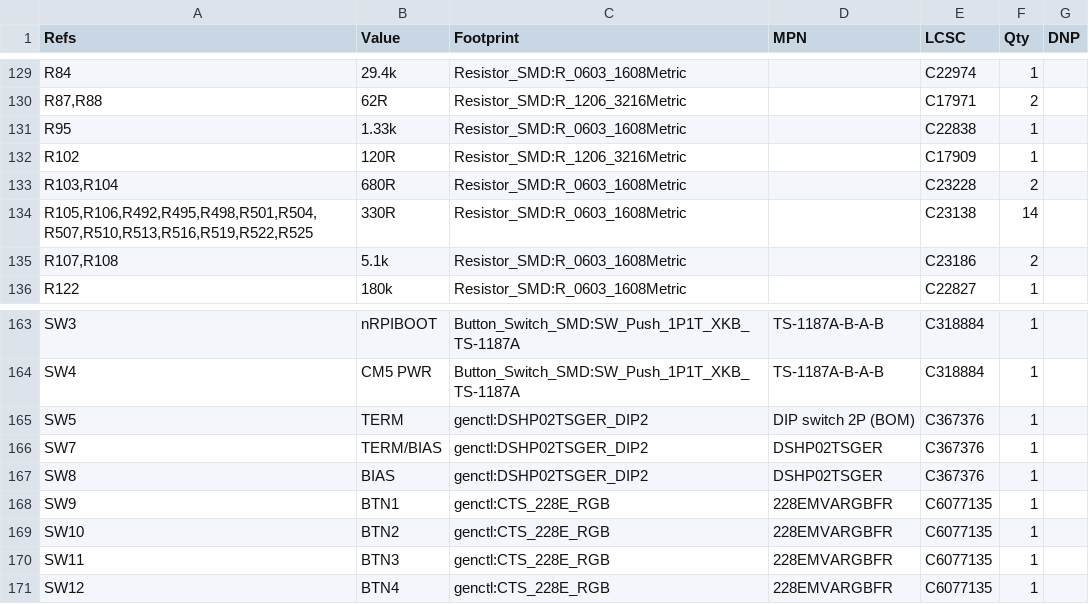
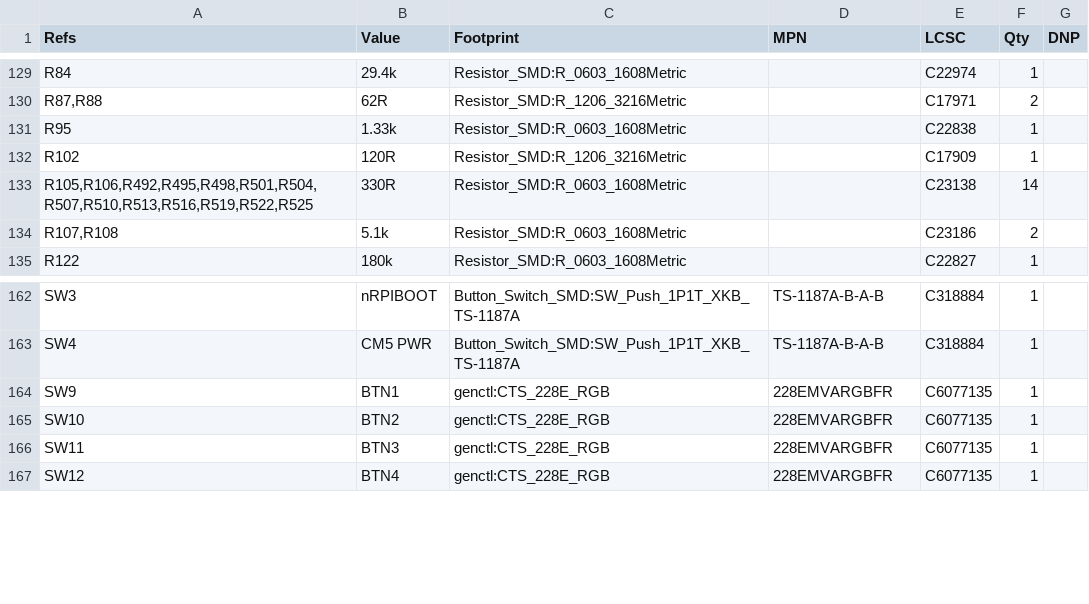
Before and after one commit to Ethan-Poag/blackstart, a CSV file: docs/genctl_bom.csv, drawn as a sheet; only a part is shown, gaps mark what is left out.

```diff
--- a/docs/genctl_bom.csv
+++ b/docs/genctl_bom.csv
@@ -132,3 +132,2 @@
 "R102","120R","Resistor_SMD:R_1206_3216Metric","","C17909","1",""
-"R103,R104","680R","Resistor_SMD:R_0603_1608Metric","","C23228","2",""
 "R105,R106,R492,R495,R498,R501,R504,R507,R510,R513,R516,R519,R522,R525","330R","Resistor_SMD:R_0603_1608Metric","","C23138","14",""
@@ -164,5 +163,2 @@
 "SW4","CM5 PWR","Button_Switch_SMD:SW_Push_1P1T_XKB_TS-1187A","TS-1187A-B-A-B","C318884","1",""
-"SW5","TERM","genctl:DSHP02TSGER_DIP2","DIP switch 2P (BOM)","C367376","1",""
-"SW7","TERM/BIAS","genctl:DSHP02TSGER_DIP2","DSHP02TSGER","C367376","1",""
-"SW8","BIAS","genctl:DSHP02TSGER_DIP2","DSHP02TSGER","C367376","1",""
 "SW9","BTN1","genctl:CTS_228E_RGB","228EMVARGBFR","C6077135","1",""
```
Also changed, not shown: bom/comms_bom.csv, mechanical/bom.csv, 3 other files.
